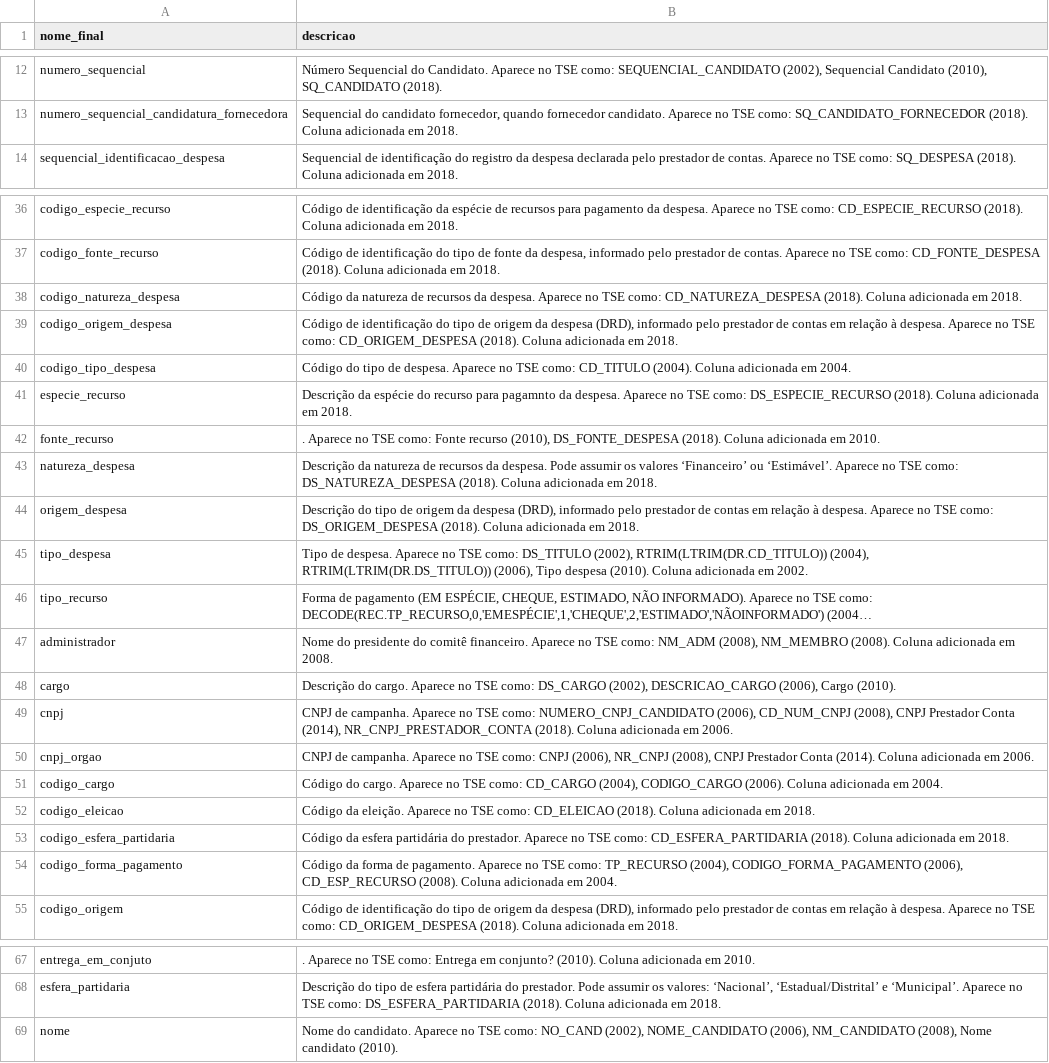
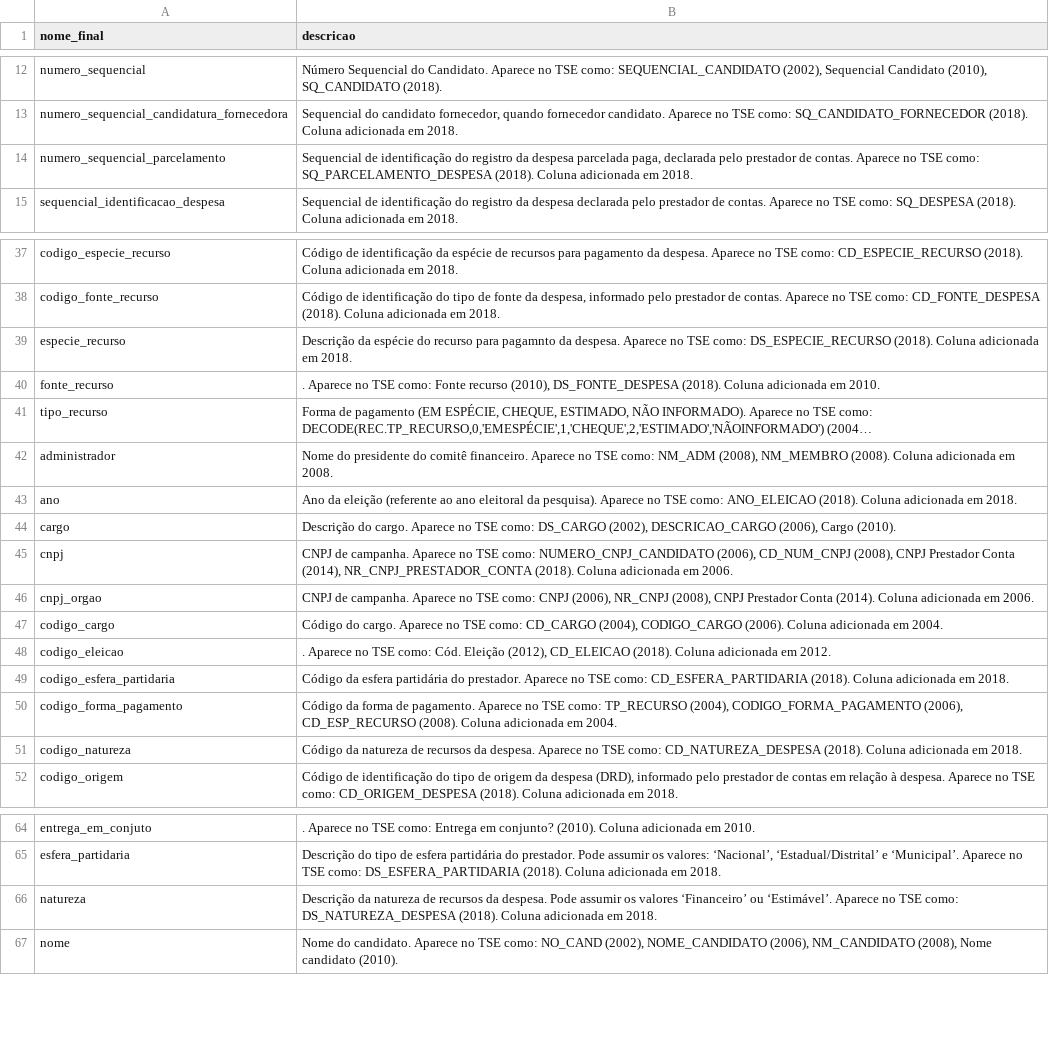
Before and after one commit to turicas/eleicoes-brasil, a CSV file: headers/despesa_final.csv, drawn as a sheet; only a part is shown, gaps mark what is left out; long unchanged cells end in …; removed rows and columns are numbered as before the commit, all else as after; the diff covers the shown part only; the diff names each change by its address in the sheet, - before the commit and + after, or states it on an @@ line.

```diff
--- a/headers/despesa_final.csv
+++ b/headers/despesa_final.csv
+row 14: numero_sequencial_parcelamento | Sequencial de identificação do registro da despesa parcelada paga, declarada pelo prestador de contas. Aparece no TSE como: SQ_PARCELAMENTO_DESPESA (2018). Coluna adicionada em 2018.
-row 38: codigo_natureza_despesa | Código da natureza de recursos da despesa. Aparece no TSE como: CD_NATUREZA_DESPESA (2018). Coluna adicionada em 2018.
-row 39: codigo_origem_despesa | Código de identificação do tipo de origem da despesa (DRD), informado pelo prestador de contas em relação à despesa. Aparece no TSE como: CD_ORIGEM_DESPESA (2018). Coluna adicionada em 2018.
-row 40: codigo_tipo_despesa | Código do tipo de despesa. Aparece no TSE como: CD_TITULO (2004). Coluna adicionada em 2004.
-row 43: natureza_despesa | Descrição da natureza de recursos da despesa. Pode assumir os valores ‘Financeiro’ ou ‘Estimável’. Aparece no TSE como: DS_NATUREZA_DESPESA (2018). Coluna adicionada em 2018.
-row 44: origem_despesa | Descrição do tipo de origem da despesa (DRD), informado pelo prestador de contas em relação à despesa. Aparece no TSE como: DS_ORIGEM_DESPESA (2018). Coluna adicionada em 2018.
-row 45: tipo_despesa | Tipo de despesa. Aparece no TSE como: DS_TITULO (2002), RTRIM(LTRIM(DR.CD_TITULO)) (2004), RTRIM(LTRIM(DR.DS_TITULO)) (2006), Tipo despesa (2010). Coluna adicionada em 2002.
+row 43: ano | Ano da eleição (referente ao ano eleitoral da pesquisa). Aparece no TSE como: ANO_ELEICAO (2018). Coluna adicionada em 2018.
-B48 (descricao): Código da eleição. Aparece no TSE como: CD_ELEICAO (2018). Coluna adicionada em 2018.
+B48 (descricao): . Aparece no TSE como: Cód. Eleição (2012), CD_ELEICAO (2018). Coluna adicionada em 2012.
+row 51: codigo_natureza | Código da natureza de recursos da despesa. Aparece no TSE como: CD_NATUREZA_DESPESA (2018). Coluna adicionada em 2018.
+row 66: natureza | Descrição da natureza de recursos da despesa. Pode assumir os valores ‘Financeiro’ ou ‘Estimável’. Aparece no TSE como: DS_NATUREZA_DESPESA (2018). Coluna adicionada em 2018.
```
Also changed, not shown: 1 edited cell elsewhere in this file, headers/despesa_pagas_candidatos_2018.csv, headers/despesa_pagas_partidos_2018.csv, 36 other files.
